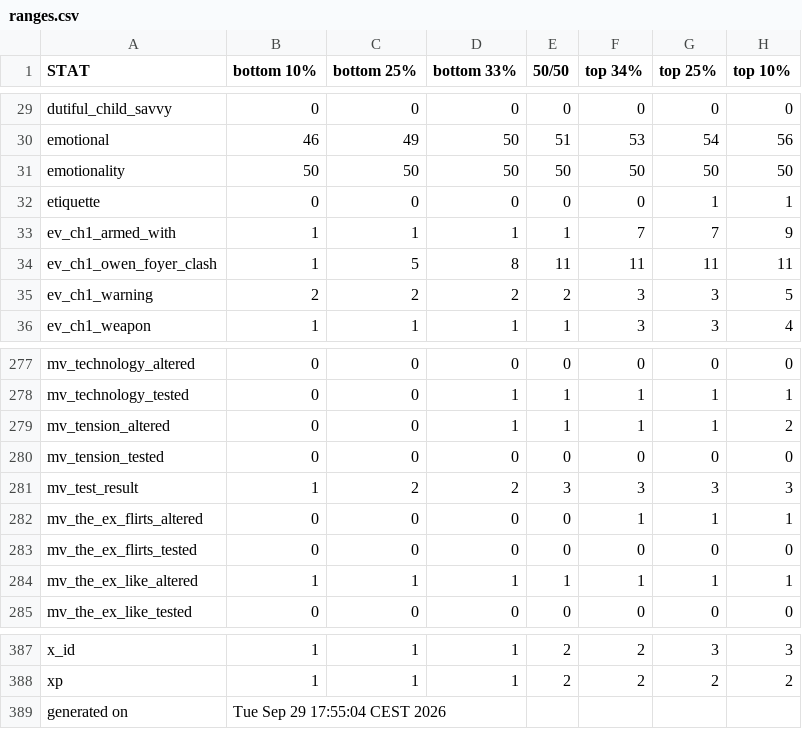
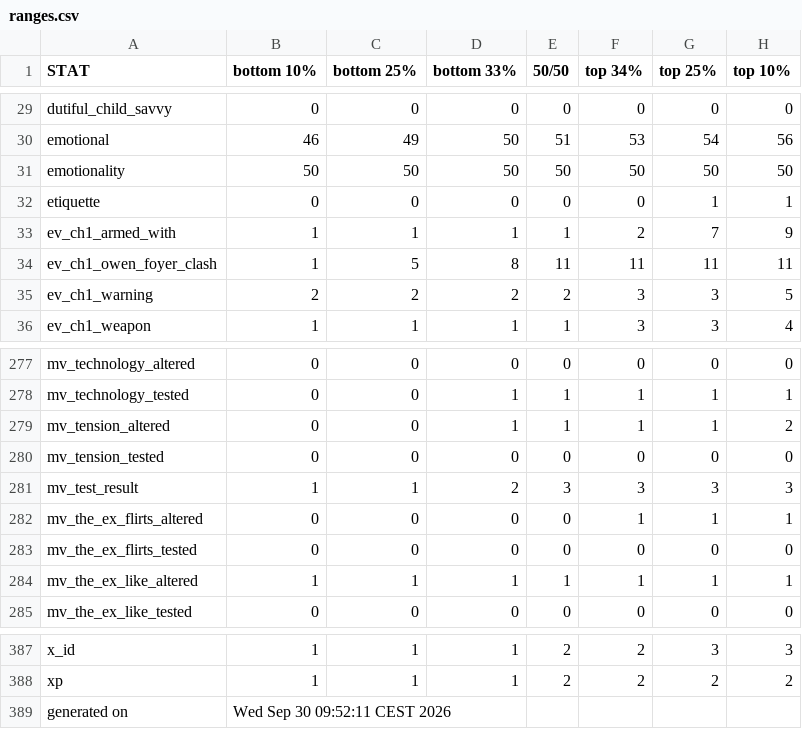
Before and after one commit to benjaminrosenbaum/benjaminrosenbaum.github.io, a CSV file: stats/deeper-state/ranges.csv, drawn as a sheet; only a part is shown, gaps mark what is left out.

```diff
--- a/stats/deeper-state/ranges.csv
+++ b/stats/deeper-state/ranges.csv
@@ -32,3 +32,3 @@ emotionality,50,50,50,50,50,50,50
 etiquette,0,0,0,0,0,1,1
-ev_ch1_armed_with,1,1,1,1,7,7,9
+ev_ch1_armed_with,1,1,1,1,2,7,9
 ev_ch1_owen_foyer_clash,1,5,8,11,11,11,11
@@ -280,3 +280,3 @@ mv_tension_altered,0,0,1,1,1,1,2
 mv_tension_tested,0,0,0,0,0,0,0
-mv_test_result,1,2,2,3,3,3,3
+mv_test_result,1,1,2,3,3,3,3
 mv_the_ex_flirts_altered,0,0,0,0,1,1,1
@@ -388,2 +388,2 @@ x_id,1,1,1,2,2,3,3
 xp,1,1,1,2,2,2,2
-generated on,Tue Sep 29 17:55:04 CEST 2026
+generated on,Wed Sep 30 09:52:11 CEST 2026
```
Also changed, not shown: stats/deeper-state/ranges-combos.csv, 4 other files.
